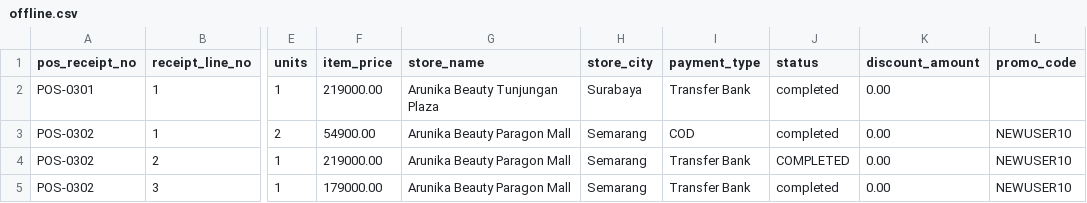
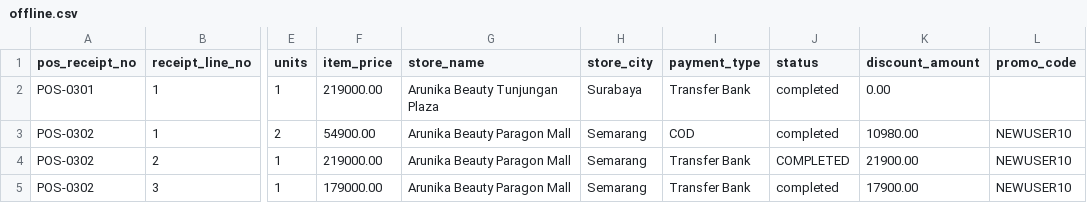
Before and after one commit to RinaldiHamzah/arunika-sales-pepeline-end-to-end, a CSV file: data/source/offline.csv, drawn as a sheet; only a part is shown, gaps mark what is left out; the diff covers the shown part only; the diff names each change by its address in the sheet, - before the commit and + after, or states it on an @@ line.

```diff
--- a/data/source/offline.csv
+++ b/data/source/offline.csv
-K3 (discount_amount): 0.00
+K3 (discount_amount): 10980.00
-K4 (discount_amount): 0.00
+K4 (discount_amount): 21900.00
-K5 (discount_amount): 0.00
+K5 (discount_amount): 17900.00
```
Also changed, not shown: 26 edited cells elsewhere in this file, data/source/shopee.csv, data/source/tokopedia.csv, 40 other files.
